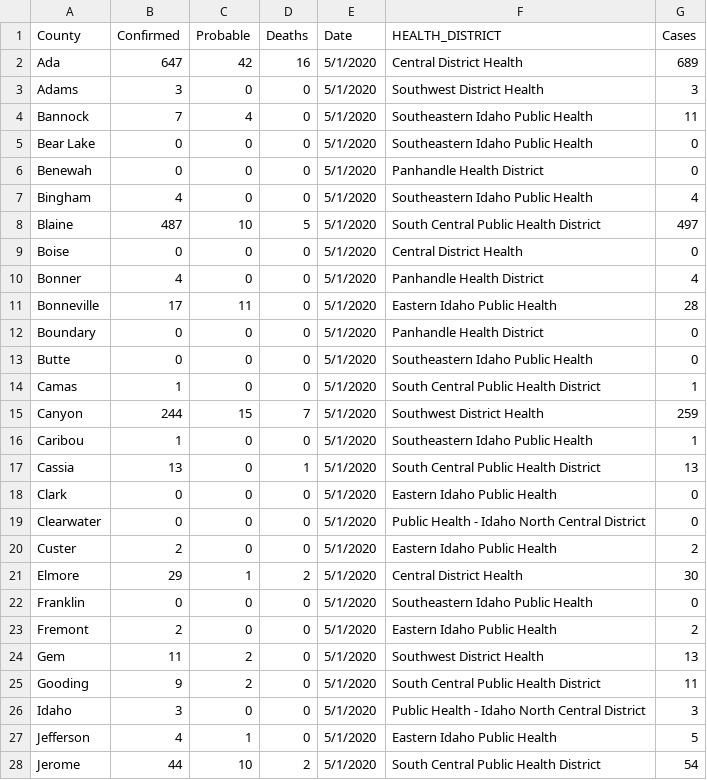
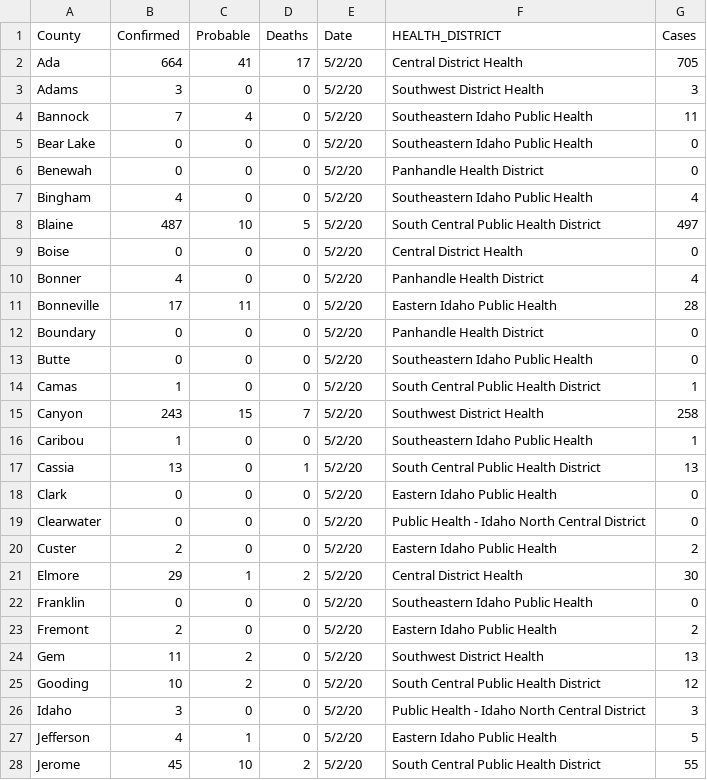
Before and after one commit to Boise-State-HCRI/Idaho_COVID-19, a CSV file: ID_COVID_CUMULATIVE_BY_COUNTY.csv, drawn as a sheet; only a part is shown; the diff covers the shown part only.

```diff
--- a/ID_COVID_CUMULATIVE_BY_COUNTY.csv
+++ b/ID_COVID_CUMULATIVE_BY_COUNTY.csv
@@ -1,28 +1,28 @@
 County,Confirmed,Probable,Deaths,Date,HEALTH_DISTRICT,Cases
-Ada,647,42,16,5/1/2020,Central District Health,689
-Adams,3,0,0,5/1/2020,Southwest District Health,3
-Bannock,7,4,0,5/1/2020,Southeastern Idaho Public Health,11
-Bear Lake,0,0,0,5/1/2020,Southeastern Idaho Public Health,0
-Benewah,0,0,0,5/1/2020,Panhandle Health District,0
-Bingham,4,0,0,5/1/2020,Southeastern Idaho Public Health,4
-Blaine,487,10,5,5/1/2020,South Central Public Health District,497
-Boise,0,0,0,5/1/2020,Central District Health,0
-Bonner,4,0,0,5/1/2020,Panhandle Health District,4
-Bonneville,17,11,0,5/1/2020,Eastern Idaho Public Health,28
-Boundary,0,0,0,5/1/2020,Panhandle Health District,0
-Butte,0,0,0,5/1/2020,Southeastern Idaho Public Health,0
-Camas,1,0,0,5/1/2020,South Central Public Health District,1
-Canyon,244,15,7,5/1/2020,Southwest District Health,259
-Caribou,1,0,0,5/1/2020,Southeastern Idaho Public Health,1
-Cassia,13,0,1,5/1/2020,South Central Public Health District,13
-Clark,0,0,0,5/1/2020,Eastern Idaho Public Health,0
-Clearwater,0,0,0,5/1/2020,Public Health - Idaho North Central District,0
-Custer,2,0,0,5/1/2020,Eastern Idaho Public Health,2
-Elmore,29,1,2,5/1/2020,Central District Health,30
-Franklin,0,0,0,5/1/2020,Southeastern Idaho Public Health,0
-Fremont,2,0,0,5/1/2020,Eastern Idaho Public Health,2
-Gem,11,2,0,5/1/2020,Southwest District Health,13
-Gooding,9,2,0,5/1/2020,South Central Public Health District,11
-Idaho,3,0,0,5/1/2020,Public Health - Idaho North Central District,3
-Jefferson,4,1,0,5/1/2020,Eastern Idaho Public Health,5
-Jerome,44,10,2,5/1/2020,South Central Public Health District,54
+Ada,664,41,17,5/2/20,Central District Health,705
+Adams,3,0,0,5/2/20,Southwest District Health,3
+Bannock,7,4,0,5/2/20,Southeastern Idaho Public Health,11
+Bear Lake,0,0,0,5/2/20,Southeastern Idaho Public Health,0
+Benewah,0,0,0,5/2/20,Panhandle Health District,0
+Bingham,4,0,0,5/2/20,Southeastern Idaho Public Health,4
+Blaine,487,10,5,5/2/20,South Central Public Health District,497
+Boise,0,0,0,5/2/20,Central District Health,0
+Bonner,4,0,0,5/2/20,Panhandle Health District,4
+Bonneville,17,11,0,5/2/20,Eastern Idaho Public Health,28
+Boundary,0,0,0,5/2/20,Panhandle Health District,0
+Butte,0,0,0,5/2/20,Southeastern Idaho Public Health,0
+Camas,1,0,0,5/2/20,South Central Public Health District,1
+Canyon,243,15,7,5/2/20,Southwest District Health,258
+Caribou,1,0,0,5/2/20,Southeastern Idaho Public Health,1
+Cassia,13,0,1,5/2/20,South Central Public Health District,13
+Clark,0,0,0,5/2/20,Eastern Idaho Public Health,0
+Clearwater,0,0,0,5/2/20,Public Health - Idaho North Central District,0
+Custer,2,0,0,5/2/20,Eastern Idaho Public Health,2
+Elmore,29,1,2,5/2/20,Central District Health,30
+Franklin,0,0,0,5/2/20,Southeastern Idaho Public Health,0
+Fremont,2,0,0,5/2/20,Eastern Idaho Public Health,2
+Gem,11,2,0,5/2/20,Southwest District Health,13
+Gooding,10,2,0,5/2/20,South Central Public Health District,12
+Idaho,3,0,0,5/2/20,Public Health - Idaho North Central District,3
+Jefferson,4,1,0,5/2/20,Eastern Idaho Public Health,5
+Jerome,45,10,2,5/2/20,South Central Public Health District,55
```
Also changed, not shown: 26 edited cells elsewhere in this file, ID_COVID_CUMULATIVE_BY_DATE.csv, ID_COVID_DAILY_COUNT.csv, 1 other file.
